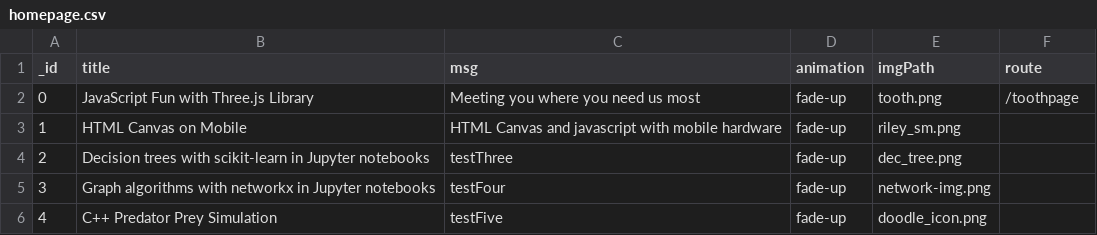
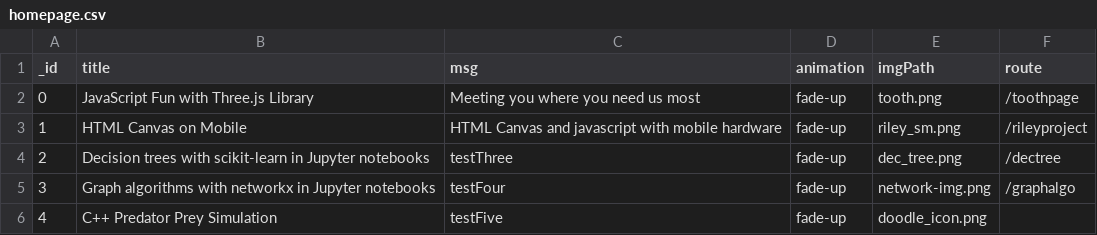
Before and after one commit to cahillsf/personal_site, a CSV file: mongo-db/mongo-db-init-files/homepage.csv, drawn as a sheet.

Commit message:
adding updated paths for project pages

```diff
--- a/mongo-db/mongo-db-init-files/homepage.csv
+++ b/mongo-db/mongo-db-init-files/homepage.csv
@@ -2,5 +2,5 @@
 0,"JavaScript Fun with Three.js Library","Meeting you where you need us most",fade-up,tooth.png,"/toothpage"
-1,"HTML Canvas on Mobile","HTML Canvas and javascript with mobile hardware",fade-up,riley_sm.png
-2,"Decision trees with scikit-learn in Jupyter notebooks",testThree,fade-up,dec_tree.png
-3,"Graph algorithms with networkx in Jupyter notebooks",testFour,fade-up,network-img.png
+1,"HTML Canvas on Mobile","HTML Canvas and javascript with mobile hardware",fade-up,riley_sm.png,"/rileyproject"
+2,"Decision trees with scikit-learn in Jupyter notebooks",testThree,fade-up,dec_tree.png,"/dectree"
+3,"Graph algorithms with networkx in Jupyter notebooks",testFour,fade-up,network-img.png,"/graphalgo"
 4,"C++ Predator Prey Simulation",testFive,fade-up,doodle_icon.png
```
